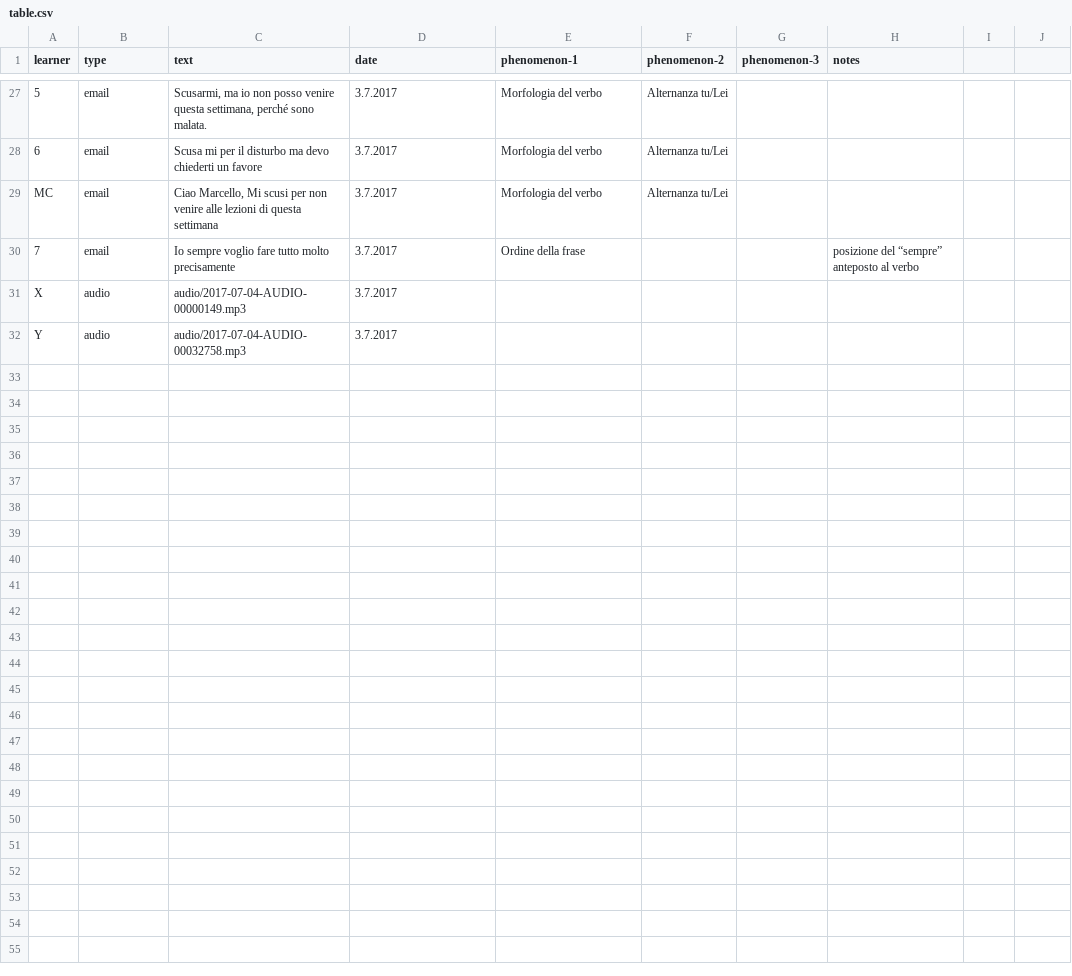
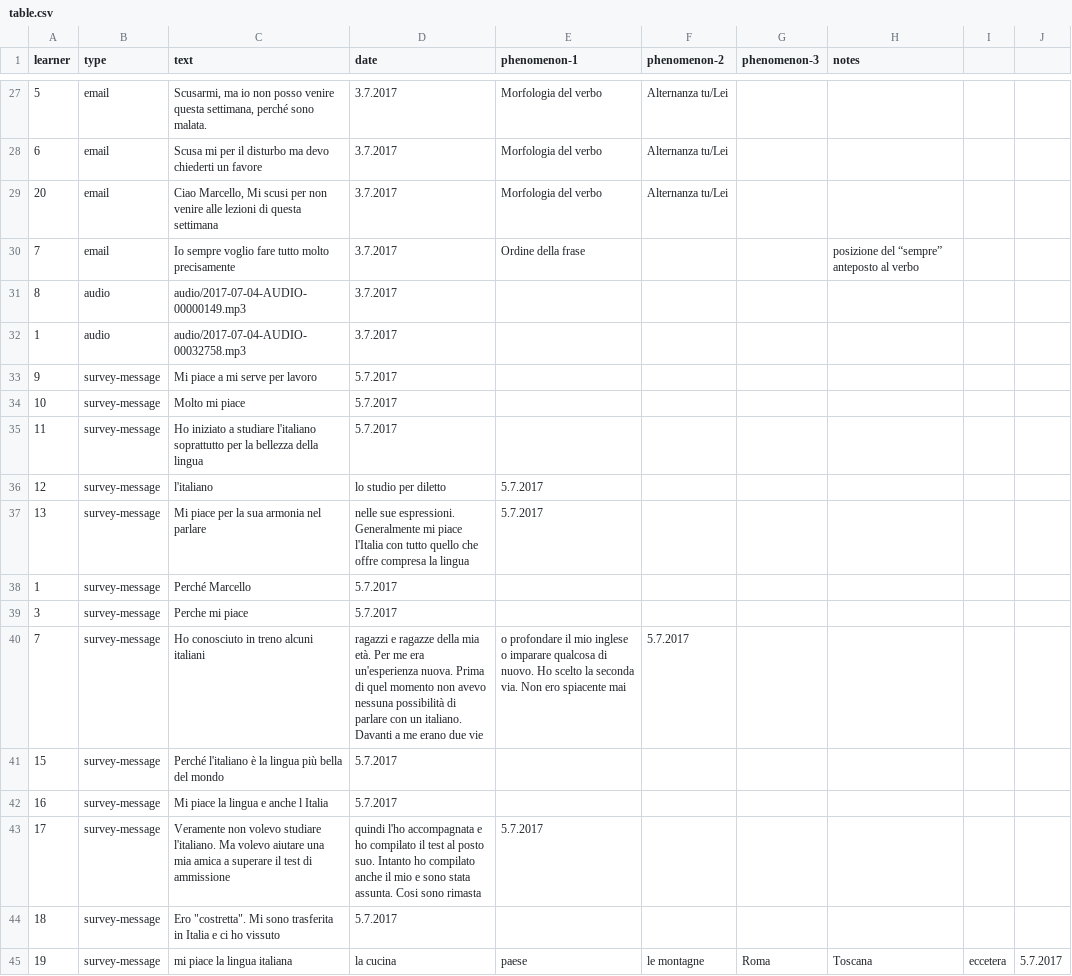
Before and after one commit to Czech-IT/Czech-IT.github.io, a CSV file: _data/table.csv, drawn as a sheet; only a part is shown, gaps mark what is left out.

Commit message:
Update table.csv

```diff
--- a/_data/table.csv
+++ b/_data/table.csv
@@ -28,5 +28,18 @@ learner,type,text,date,phenomenon-1,phenomenon-2,phenomenon-3,notes
 6,email,Scusa mi per il disturbo ma devo chiederti un favore,3.7.2017,Morfologia del verbo,Alternanza tu/Lei,,
-MC,email,"Ciao Marcello, Mi scusi per non venire alle lezioni di questa settimana ",3.7.2017,Morfologia del verbo,Alternanza tu/Lei,,
+20,email,"Ciao Marcello, Mi scusi per non venire alle lezioni di questa settimana ",3.7.2017,Morfologia del verbo,Alternanza tu/Lei,,
 7,email,Io sempre voglio fare tutto molto precisamente,3.7.2017,Ordine della frase,,,posizione del “sempre” anteposto al verbo
-X,audio,"audio/2017-07-04-AUDIO-00000149.mp3",3.7.2017,,,,
-Y,audio,"audio/2017-07-04-AUDIO-00032758.mp3",3.7.2017,,,,
+8,audio,"audio/2017-07-04-AUDIO-00000149.mp3",3.7.2017,,,,
+1,audio,"audio/2017-07-04-AUDIO-00032758.mp3",3.7.2017,,,
+9,survey-message,Mi piace a mi serve per lavoro,5.7.2017,,,,
+10,survey-message,Molto mi piace,5.7.2017,,,,
+11,survey-message,Ho iniziato a studiare l'italiano soprattutto per la bellezza della lingua,5.7.2017,,,,
+12,survey-message,l'italiano, lo studio per diletto,5.7.2017,,,,
+13,survey-message,Mi piace per la sua armonia nel parlare, nelle sue espressioni. Generalmente mi piace l'Italia con tutto quello che offre compresa la lingua,5.7.2017,,,,
+1,survey-message,Perché Marcello,5.7.2017,,,,
+3,survey-message,Perche mi piace,5.7.2017,,,,
+7,survey-message,Ho conosciuto in treno alcuni italiani, ragazzi e ragazze della mia età. Per me era un'esperienza nuova. Prima di quel momento non avevo nessuna possibilità di parlare con un italiano. Davanti a me erano due vie, o profondare il mio inglese o imparare qualcosa di nuovo. Ho scelto la seconda via. Non ero spiacente mai,5.7.2017,,,,
+15,survey-message,Perché l'italiano è la lingua più bella del mondo,5.7.2017,,,,
+16,survey-message,Mi piace la lingua e anche l Italia,5.7.2017,,,,
+17,survey-message,Veramente non volevo studiare l'italiano. Ma volevo aiutare una mia amica a superare il test di ammissione, quindi l'ho accompagnata e ho compilato il test al posto suo. Intanto ho compilato anche il mio e sono stata assunta. Cosi sono rimasta,5.7.2017,,,,
+18,survey-message,Ero "costretta". Mi sono trasferita in Italia e ci ho vissuto,5.7.2017,,,,
+19,survey-message,mi piace la lingua italiana, la cucina, paese, le montagne, Roma, Toscana, eccetera,5.7.2017,,,,
```
